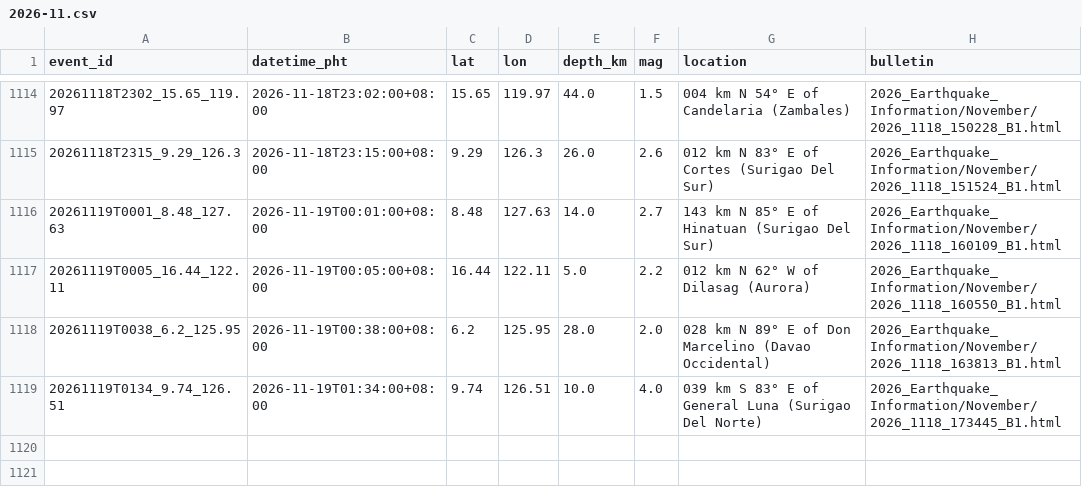
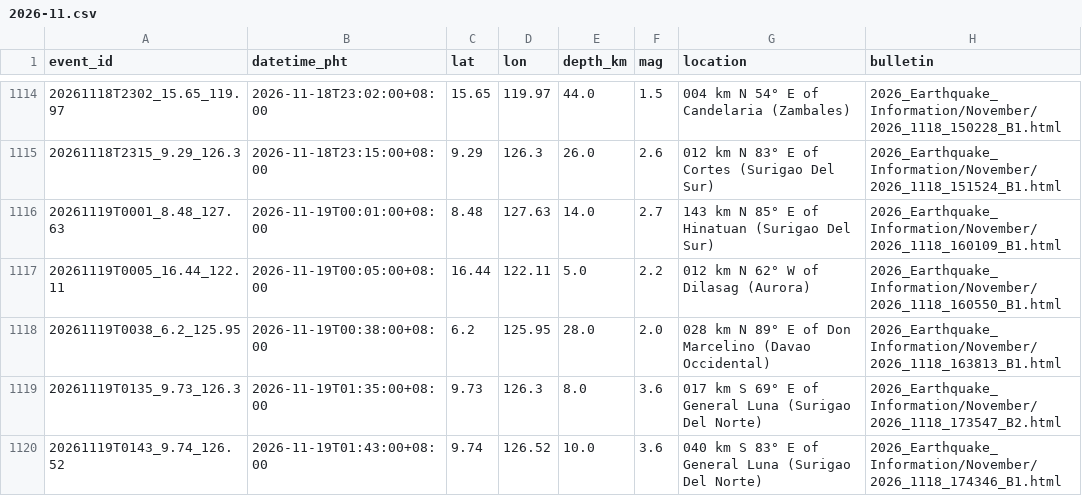
Before and after one commit to krystasis/ph-hazards, a CSV file: data/earthquakes/2026-11.csv, drawn as a sheet; only a part is shown, gaps mark what is left out.

```diff
--- a/data/earthquakes/2026-11.csv
+++ b/data/earthquakes/2026-11.csv
@@ -1118,2 +1118,3 @@ event_id,datetime_pht,lat,lon,depth_km,mag,location,bulletin
 20261119T0038_6.2_125.95,2026-11-19T00:38:00+08:00,6.2,125.95,28.0,2.0,028 km N 89° E of Don Marcelino (Davao Occidental),2026_Earthquake_Information/November/2026_1118_163813_B1.html
-20261119T0134_9.74_126.51,2026-11-19T01:34:00+08:00,9.74,126.51,10.0,4.0,039 km S 83° E of General Luna (Surigao Del Norte),2026_Earthquake_Information/November/2026_1118_173445_B1.html
+20261119T0135_9.73_126.3,2026-11-19T01:35:00+08:00,9.73,126.3,8.0,3.6,017 km S 69° E of General Luna (Surigao Del Norte),2026_Earthquake_Information/November/2026_1118_173547_B2.html
+20261119T0143_9.74_126.52,2026-11-19T01:43:00+08:00,9.74,126.52,10.0,3.6,040 km S 83° E of General Luna (Surigao Del Norte),2026_Earthquake_Information/November/2026_1118_174346_B1.html
```
Also changed, not shown: data/flood_watch/2026.csv, data/river_levels/2026-11.csv, 5 other files.
